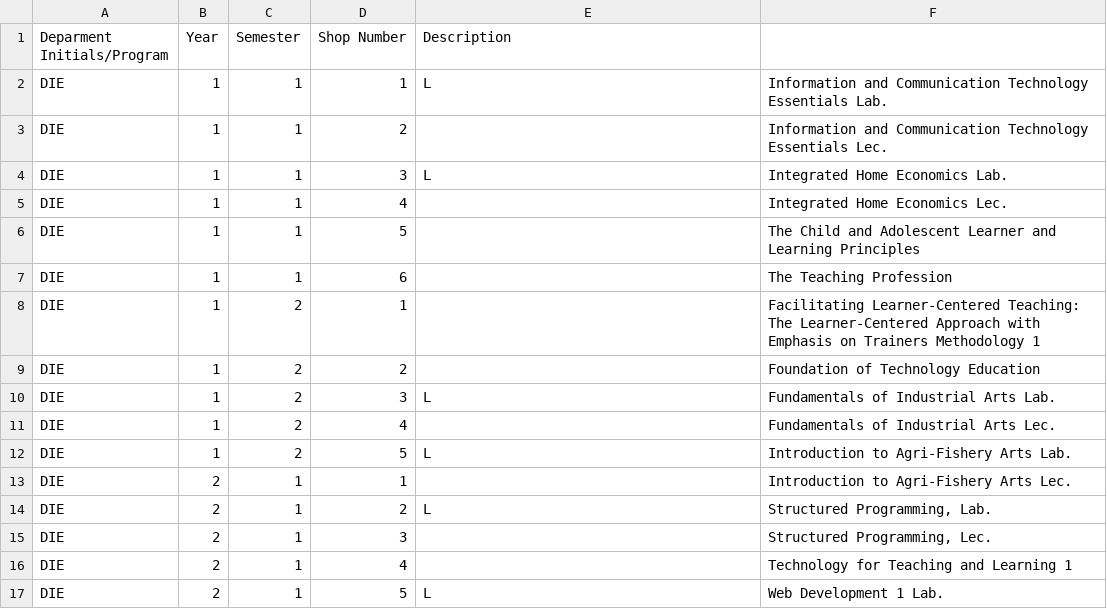
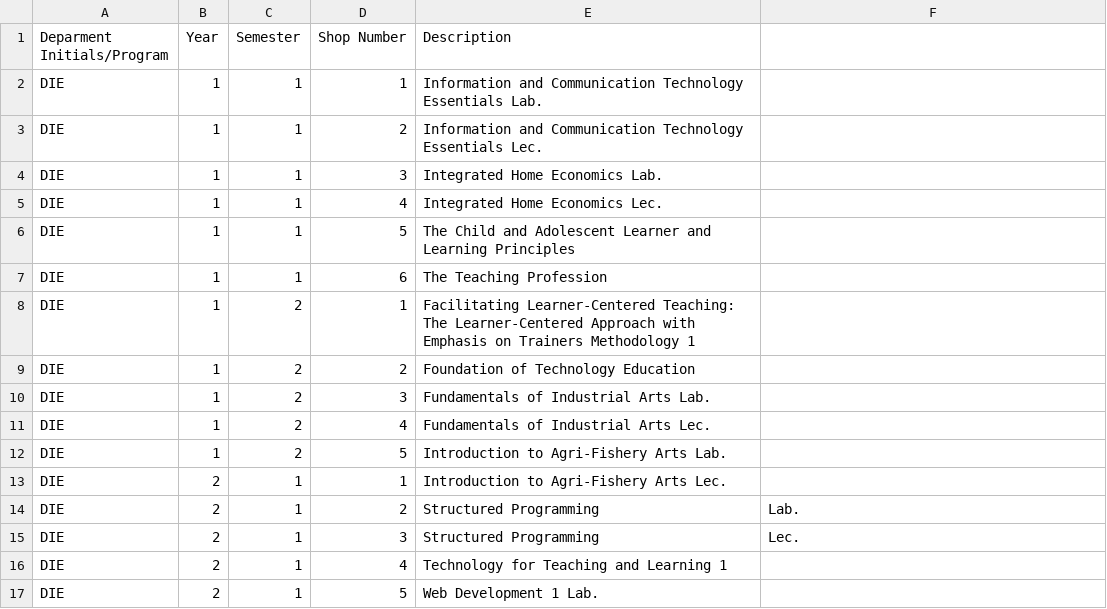
Before and after one commit to CyrineOsorio/tup-assist, a CSV file: CSV Format/Mock Up- Subject DIE.csv, drawn as a sheet; only a part is shown; the diff covers the shown part only.

```diff
--- a/CSV Format/Mock Up- Subject DIE.csv
+++ b/CSV Format/Mock Up- Subject DIE.csv
@@ -1,17 +1,17 @@
 Deparment Initials/Program, Year, Semester, Shop Number, Description
-DIE,1,1,1,L,Information and Communication Technology Essentials Lab.
-DIE,1,1,2,,Information and Communication Technology Essentials Lec.
-DIE,1,1,3,L,Integrated Home Economics Lab.
-DIE,1,1,4,,Integrated Home Economics Lec.
-DIE,1,1,5,,The Child and Adolescent Learner and Learning Principles
-DIE,1,1,6,,The Teaching Profession
-DIE,1,2,1,,Facilitating Learner-Centered Teaching: The Learner-Centered Approach with Emphasis on Trainers Methodology 1
-DIE,1,2,2,,Foundation of Technology Education
-DIE,1,2,3,L,Fundamentals of Industrial Arts Lab.
-DIE,1,2,4,,Fundamentals of Industrial Arts Lec.
-DIE,1,2,5,L,Introduction to Agri-Fishery Arts Lab.
-DIE,2,1,1,,Introduction to Agri-Fishery Arts Lec.
-DIE,2,1,2,L,"Structured Programming, Lab."
-DIE,2,1,3,,"Structured Programming, Lec."
-DIE,2,1,4,,Technology for Teaching and Learning 1
-DIE,2,1,5,L,Web Development 1 Lab.
+DIE,1,1,1,Information and Communication Technology Essentials Lab.
+DIE,1,1,2,Information and Communication Technology Essentials Lec.
+DIE,1,1,3,Integrated Home Economics Lab.
+DIE,1,1,4,Integrated Home Economics Lec.
+DIE,1,1,5,The Child and Adolescent Learner and Learning Principles
+DIE,1,1,6,The Teaching Profession
+DIE,1,2,1,Facilitating Learner-Centered Teaching: The Learner-Centered Approach with Emphasis on Trainers Methodology 1
+DIE,1,2,2,Foundation of Technology Education
+DIE,1,2,3,Fundamentals of Industrial Arts Lab.
+DIE,1,2,4,Fundamentals of Industrial Arts Lec.
+DIE,1,2,5,Introduction to Agri-Fishery Arts Lab.
+DIE,2,1,1,Introduction to Agri-Fishery Arts Lec.
+DIE,2,1,2,Structured Programming, Lab.
+DIE,2,1,3,Structured Programming, Lec.
+DIE,2,1,4,Technology for Teaching and Learning 1
+DIE,2,1,5,Web Development 1 Lab.
```
Also changed, not shown: 56 edited cells elsewhere in this file, CSV Format/Mock Up- Subject DLA.csv, CSV Format/Mock Up- Subject DMS.csv, 1 other file.
